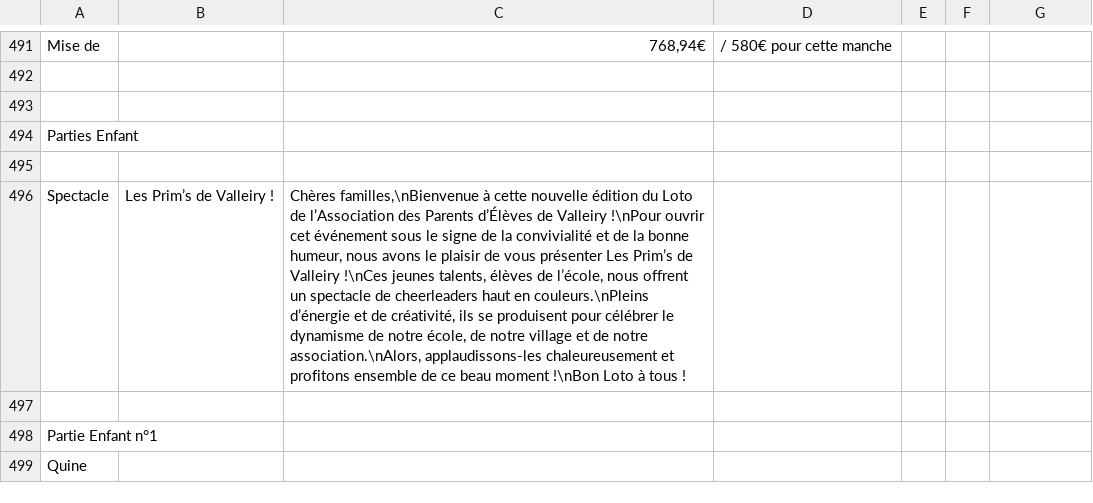
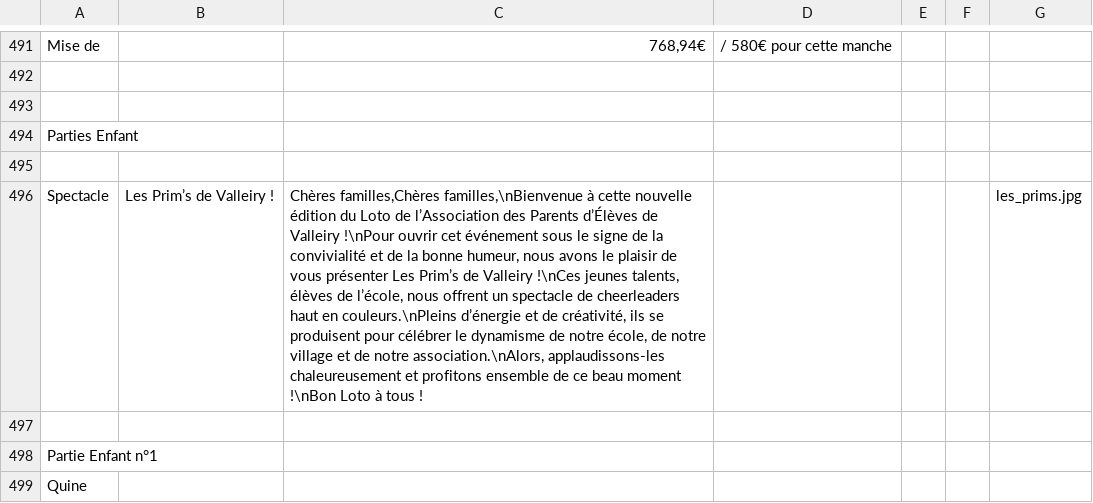
Before and after one commit to Gloas/LotoQuest, a CSV file: public/assets/loto.csv, drawn as a sheet; only a part is shown, gaps mark what is left out; the diff names each change by its address in the sheet, - before the commit and + after, or states it on an @@ line.

```diff
--- a/public/assets/loto.csv
+++ b/public/assets/loto.csv
-C496: Chères familles,\nBienvenue à…
+C496: Chères familles,Chères familles,\nBienvenue à…
-G496: (empty)
+G496: les_prims.jpg
```
Also changed, not shown: 7 other files.
